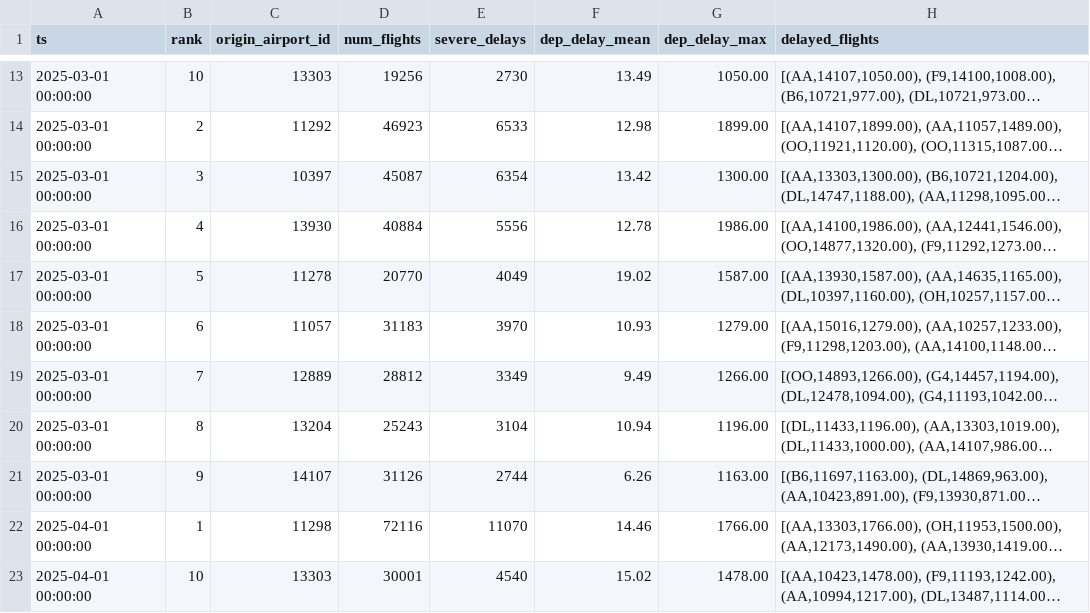
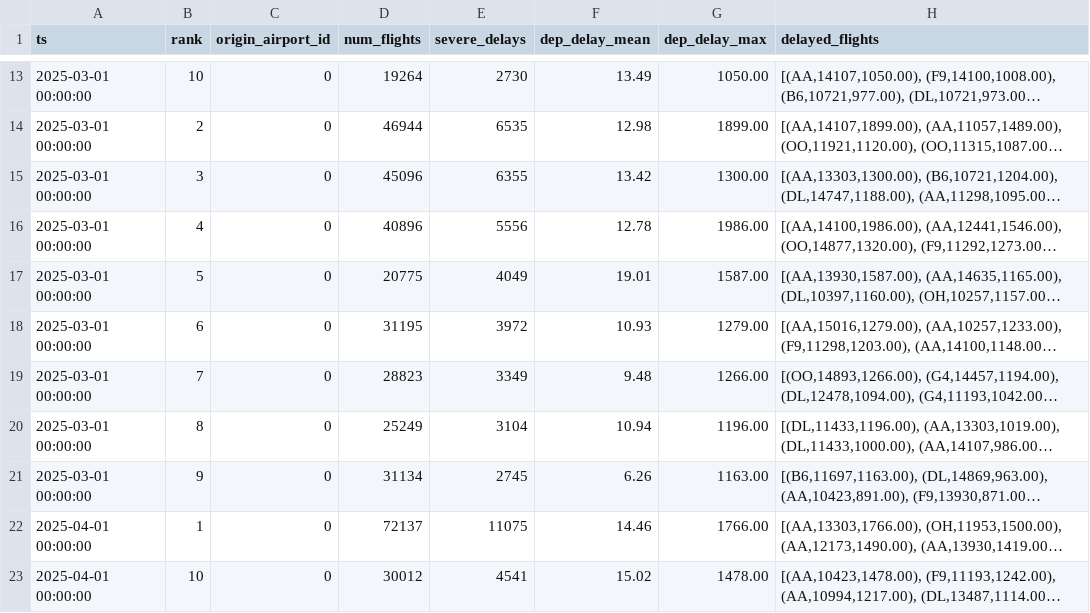
Before and after one commit to GBoc09/SABD2, a CSV file: output/query2/query2_global_ADAPTIVE.csv, drawn as a sheet; only a part is shown, gaps mark what is left out; long unchanged cells end in …; the diff covers the shown part only; the diff names each change by its address in the sheet, - before the commit and + after, or states it on an @@ line.

```diff
--- a/output/query2/query2_global_ADAPTIVE.csv
+++ b/output/query2/query2_global_ADAPTIVE.csv
-C13 (origin_airport_id): 13303
+C13 (origin_airport_id): 0
-D13 (num_flights): 19256
+D13 (num_flights): 19264
-C14 (origin_airport_id): 11292
+C14 (origin_airport_id): 0
-D14 (num_flights): 46923
+D14 (num_flights): 46944
-E14 (severe_delays): 6533
+E14 (severe_delays): 6535
-C15 (origin_airport_id): 10397
+C15 (origin_airport_id): 0
-D15 (num_flights): 45087
+D15 (num_flights): 45096
-E15 (severe_delays): 6354
+E15 (severe_delays): 6355
-C16 (origin_airport_id): 13930
+C16 (origin_airport_id): 0
-D16 (num_flights): 40884
+D16 (num_flights): 40896
-C17 (origin_airport_id): 11278
+C17 (origin_airport_id): 0
-D17 (num_flights): 20770
+D17 (num_flights): 20775
-F17 (dep_delay_mean): 19.02
+F17 (dep_delay_mean): 19.01
-C18 (origin_airport_id): 11057
+C18 (origin_airport_id): 0
-D18 (num_flights): 31183
+D18 (num_flights): 31195
-E18 (severe_delays): 3970
+E18 (severe_delays): 3972
-C19 (origin_airport_id): 12889
+C19 (origin_airport_id): 0
-D19 (num_flights): 28812
+D19 (num_flights): 28823
-F19 (dep_delay_mean): 9.49
+F19 (dep_delay_mean): 9.48
-C20 (origin_airport_id): 13204
+C20 (origin_airport_id): 0
-D20 (num_flights): 25243
+D20 (num_flights): 25249
-C21 (origin_airport_id): 14107
+C21 (origin_airport_id): 0
-D21 (num_flights): 31126
+D21 (num_flights): 31134
-E21 (severe_delays): 2744
+E21 (severe_delays): 2745
-C22 (origin_airport_id): 11298
+C22 (origin_airport_id): 0
-D22 (num_flights): 72116
+D22 (num_flights): 72137
-E22 (severe_delays): 11070
+E22 (severe_delays): 11075
-C23 (origin_airport_id): 13303
+C23 (origin_airport_id): 0
-D23 (num_flights): 30001
+D23 (num_flights): 30012
-E23 (severe_delays): 4540
+E23 (severe_delays): 4541
```
Also changed, not shown: 54 edited cells elsewhere in this file, output/query2/query2_global_WM100.csv, output/query2/query2_global_WM15.csv, 36 other files.
